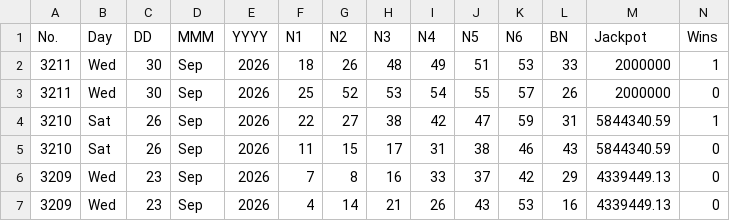
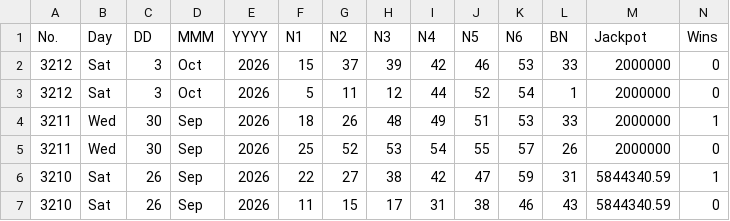
Before and after one commit to muckypaws/lottery-data, a CSV file: lotto_results.csv, drawn as a sheet; only a part is shown; the shorter side is filled out with more unchanged rows; rows hold the shown columns only; the diff names each change by its address in the sheet, - before the commit and + after, or states it on an @@ line.

Commit message:
03/10/2026 Results

```diff
--- a/lotto_results.csv
+++ b/lotto_results.csv
+row 2: 3212 | Sat | 3 | Oct | 2026 | 15 | 37 | 39 | 42 | 46 | 53 | 33 | 2000000 | 0
+row 3: 3212 | Sat | 3 | Oct | 2026 | 5 | 11 | 12 | 44 | 52 | 54 | 1 | 2000000 | 0
```
Also changed, not shown: irish_lotto_plus1_prizes.csv, irish_lotto_plus2_prizes.csv, 8 other files.
